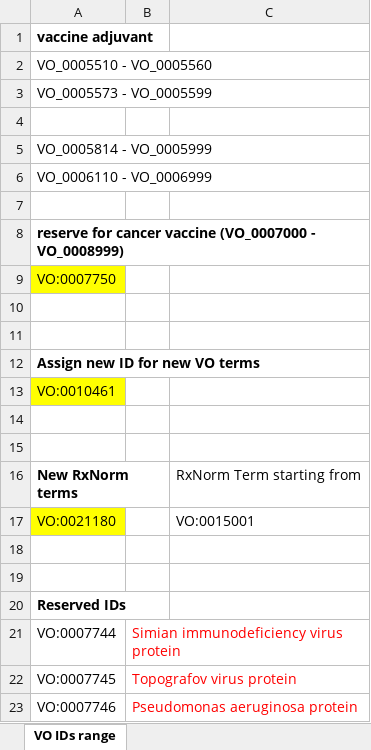
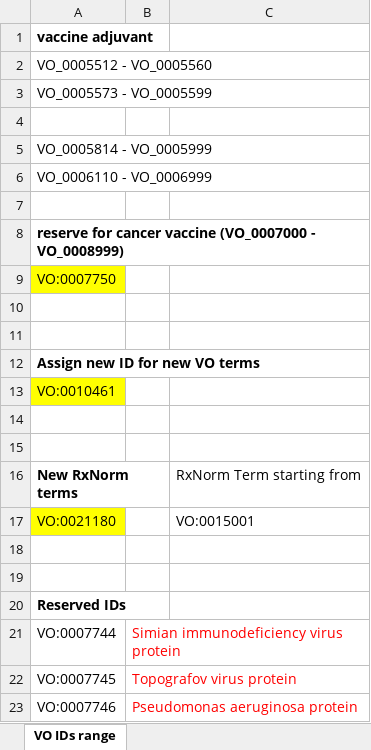
Before and after one commit to vaccineontology/VO, an Excel workbook: src/vo_new_terms_IDs.xlsx, sheet VO IDs range, drawn as a sheet; values as stored, in another font and other column widths than the file's, no borders; the diff names each change by its address in the sheet, - before the commit and + after, or states it on an @@ line.

```diff
--- a/src/vo_new_terms_IDs.xlsx (sheet VO IDs range)
+++ b/src/vo_new_terms_IDs.xlsx (sheet VO IDs range)
-A2: VO_0005510 - VO_0005560
+A2: VO_0005512 - VO_0005560
```
Also changed, not shown: 2 other files.
